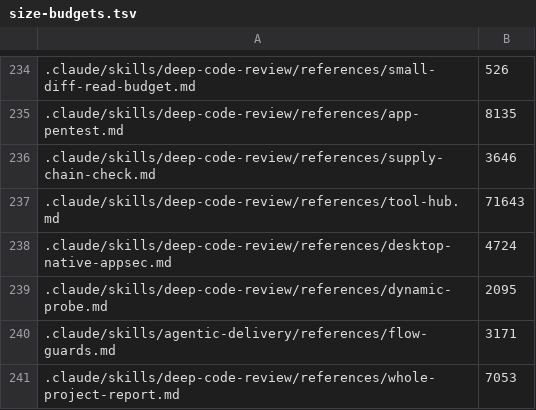
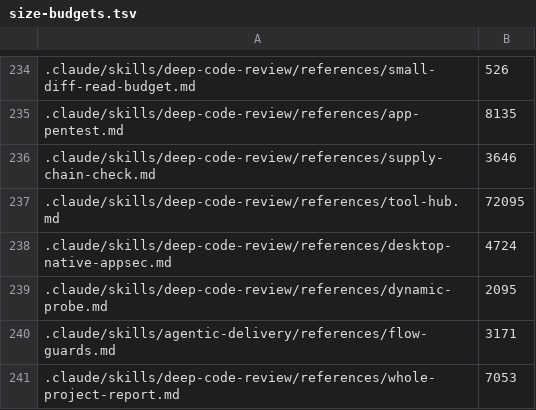
Before and after one commit to protocol/perun, a TSV file: scripts/size-budgets.tsv, drawn as a sheet; only a part is shown, gaps mark what is left out; the diff names each change by its address in the sheet, - before the commit and + after, or states it on an @@ line.

```diff
--- a/scripts/size-budgets.tsv
+++ b/scripts/size-budgets.tsv
-B237: 71643
+B237: 72095
```
Also changed, not shown: 13 other files.
